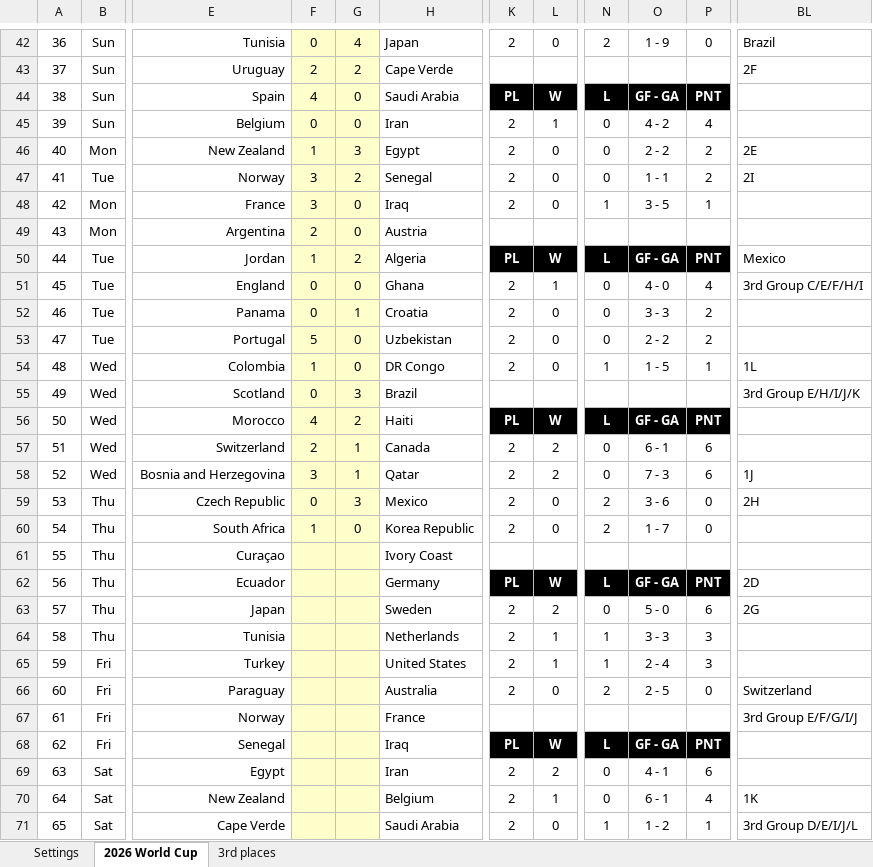
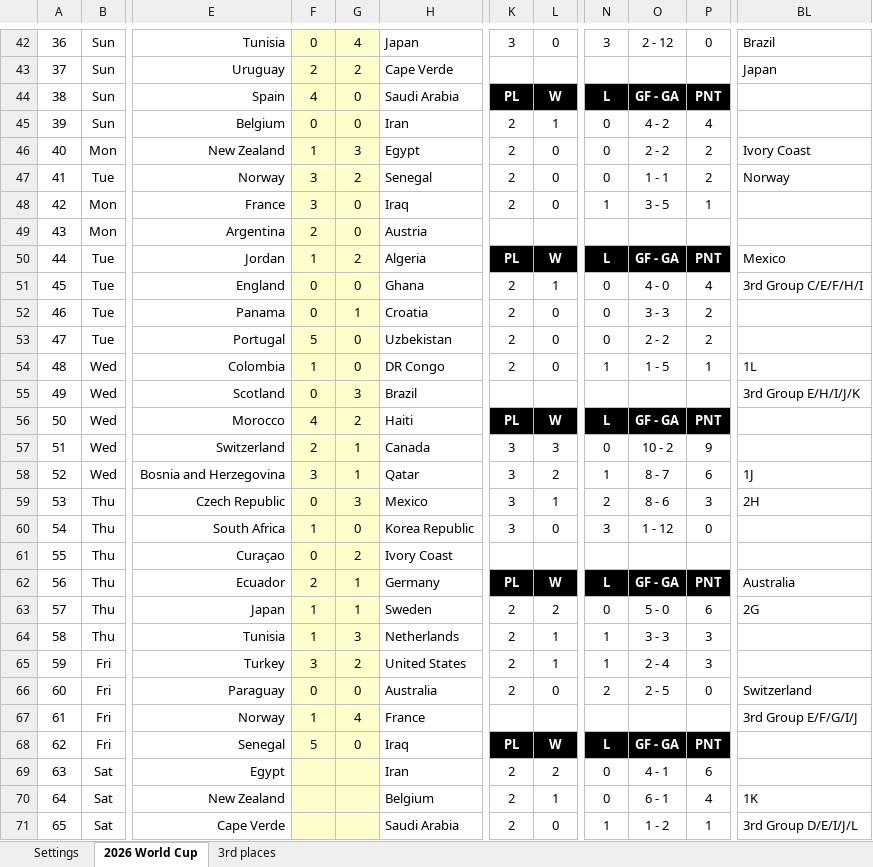
Before and after one commit to haavas/VM2026, an Excel workbook: fasit/world_cup_2026_fasit.xlsx, sheet 2026 World Cup, drawn as a sheet; only a part is shown, gaps mark what is left out; values as stored, in another font and other column widths than the file's, no borders; charts and pictures and conditional formats not drawn; the diff covers the shown part only; the diff names each change by its address in the sheet, - before the commit and + after, or states it on an @@ line.

```diff
--- a/fasit/world_cup_2026_fasit.xlsx (sheet 2026 World Cup)
+++ b/fasit/world_cup_2026_fasit.xlsx (sheet 2026 World Cup)
-K42: 2
+K42: 3
-N42: 2
+N42: 3
-O42: 1 - 9
+O42: 2 - 12
-BL43: 2F
+BL43: Japan
-BL46: 2E
+BL46: Ivory Coast
-BL47: 2I
+BL47: Norway
-K57:K60: 2
+K57:K60: 3
-L57: 2
+L57: 3
-O57: 6 - 1
+O57: 10 - 2
-P57: 6
+P57: 9
-N58: 0
+N58: 1
-O58: 7 - 3
+O58: 8 - 7
-L59: 0
+L59: 1
-O59: 3 - 6
+O59: 8 - 6
-P59: 0
+P59: 3
-N60: 2
+N60: 3
-O60: 1 - 7
+O60: 1 - 12
-F61: (empty)
+F61: 0
-G61: (empty)
+G61: 2
-F62: (empty)
+F62: 2
-G62:G63: (empty)
+G62:G63: 1
-BL62: 2D
+BL62: Australia
-F63:F64: (empty)
+F63:F64: 1
-G64: (empty)
+G64: 3
-F65: (empty)
+F65: 3
-G65: (empty)
+G65: 2
-F66: (empty)
+F66: 0
-G66: (empty)
+G66: 0
-F67: (empty)
+F67: 1
-G67: (empty)
+G67: 4
-F68: (empty)
+F68: 5
-G68: (empty)
+G68: 0
```
Also changed, not shown: 3 added rows, 3 removed rows, 49 edited cells, cell formats and merged cells elsewhere in this sheet, sheet 3rd places, formulas that keep their value, charts or pictures, 56 other files.
